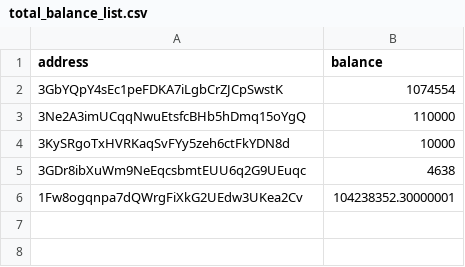
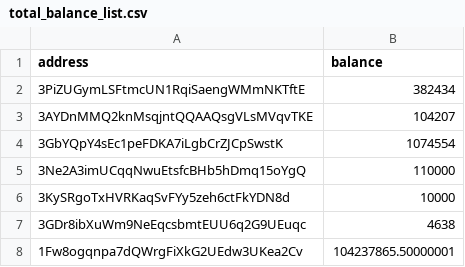
Before and after one commit to salimcansatici/libreAudit, a CSV file: datas/total_balance_list.csv, drawn as a sheet.

```diff
--- a/datas/total_balance_list.csv
+++ b/datas/total_balance_list.csv
@@ -1,2 +1,4 @@
 address,balance
+3PiZUGymLSFtmcUN1RqiSaengWMmNKTftE,382434
+3AYDnMMQ2knMsqjntQQAAQsgVLsMVqvTKE,104207
 3GbYQpY4sEc1peFDKA7iLgbCrZJCpSwstK,1074554
@@ -5,2 +7,2 @@ address,balance
 3GDr8ibXuWm9NeEqcsbmtEUU6q2G9UEuqc,4638
-1Fw8ogqnpa7dQWrgFiXkG2UEdw3UKea2Cv,104238352.30000001
+1Fw8ogqnpa7dQWrgFiXkG2UEdw3UKea2Cv,104237865.50000001
```
Also changed, not shown: 1 other file.
